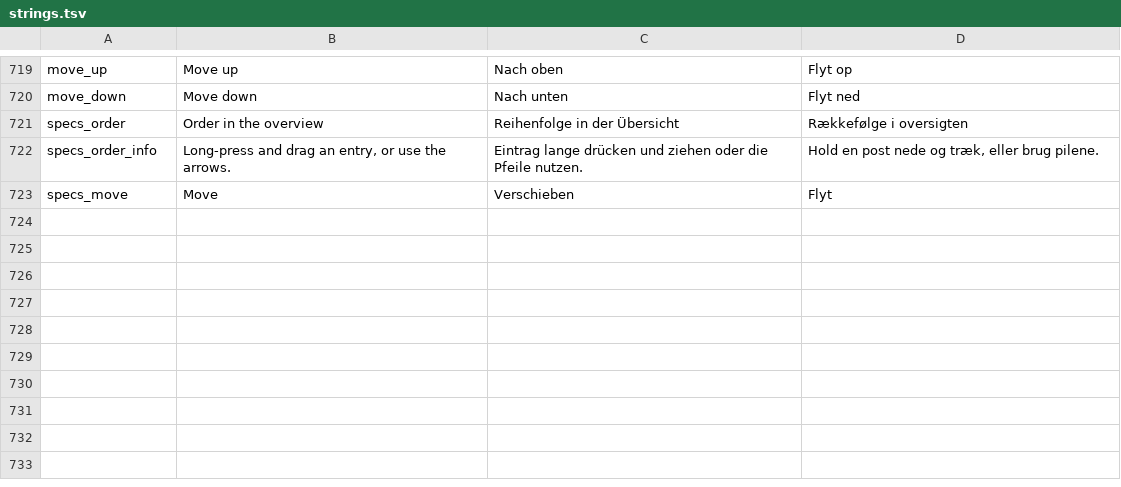
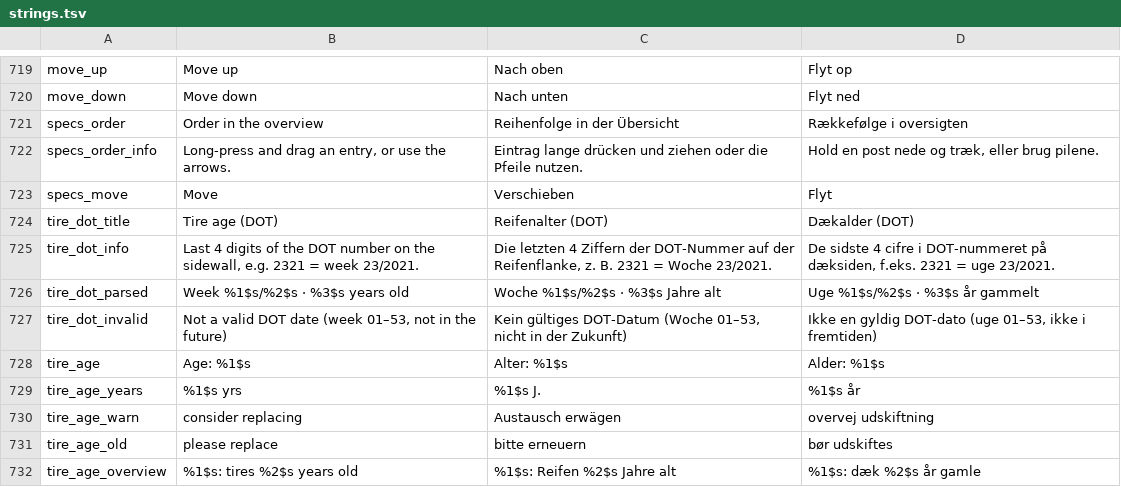
Before and after one commit to RidgebackAttack/FuelAndWrench, a TSV file: tools/i18n/strings.tsv, drawn as a sheet; only a part is shown, gaps mark what is left out.

```diff
--- a/tools/i18n/strings.tsv
+++ b/tools/i18n/strings.tsv
@@ -723 +723,10 @@ specs_order_info	Long-press and drag an entry, or use the arrows.	Eintrag lange
 specs_move	Move	Verschieben	Flyt
+tire_dot_title	Tire age (DOT)	Reifenalter (DOT)	Dækalder (DOT)
+tire_dot_info	Last 4 digits of the DOT number on the sidewall, e.g. 2321 = week 23/2021.	Die letzten 4 Ziffern der DOT-Nummer auf der Reifenflanke, z. B. 2321 = Woche 23/2021.	De sidste 4 cifre i DOT-nummeret på dæksiden, f.eks. 2321 = uge 23/2021.
+tire_dot_parsed	Week %1$s/%2$s · %3$s years old	Woche %1$s/%2$s · %3$s Jahre alt	Uge %1$s/%2$s · %3$s år gammelt
+tire_dot_invalid	Not a valid DOT date (week 01–53, not in the future)	Kein gültiges DOT-Datum (Woche 01–53, nicht in der Zukunft)	Ikke en gyldig DOT-dato (uge 01–53, ikke i fremtiden)
+tire_age	Age: %1$s	Alter: %1$s	Alder: %1$s
+tire_age_years	%1$s yrs	%1$s J.	%1$s år
+tire_age_warn	consider replacing	Austausch erwägen	overvej udskiftning
+tire_age_old	please replace	bitte erneuern	bør udskiftes
+tire_age_overview	%1$s: tires %2$s years old	%1$s: Reifen %2$s Jahre alt	%1$s: dæk %2$s år gamle
```
Also changed, not shown: 11 other files.
